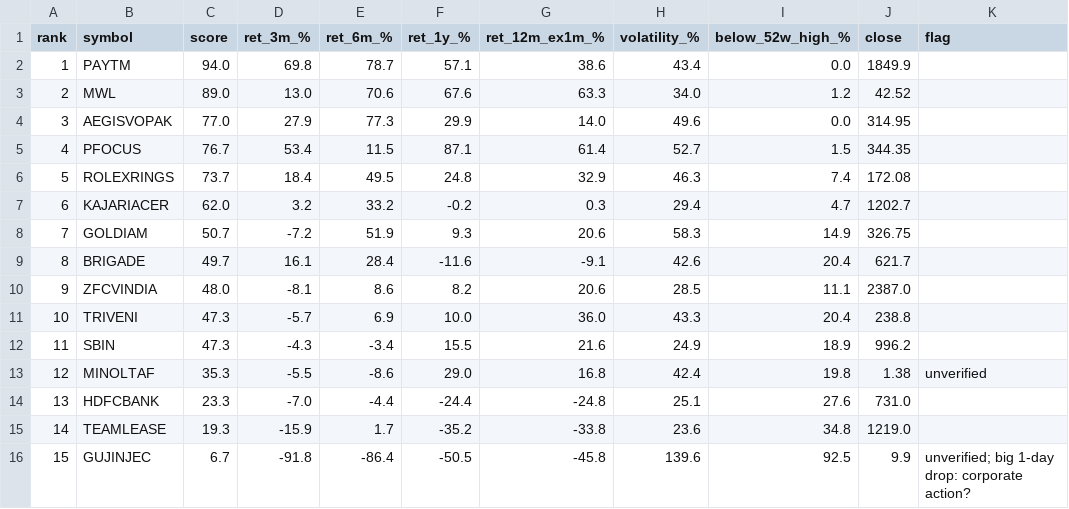
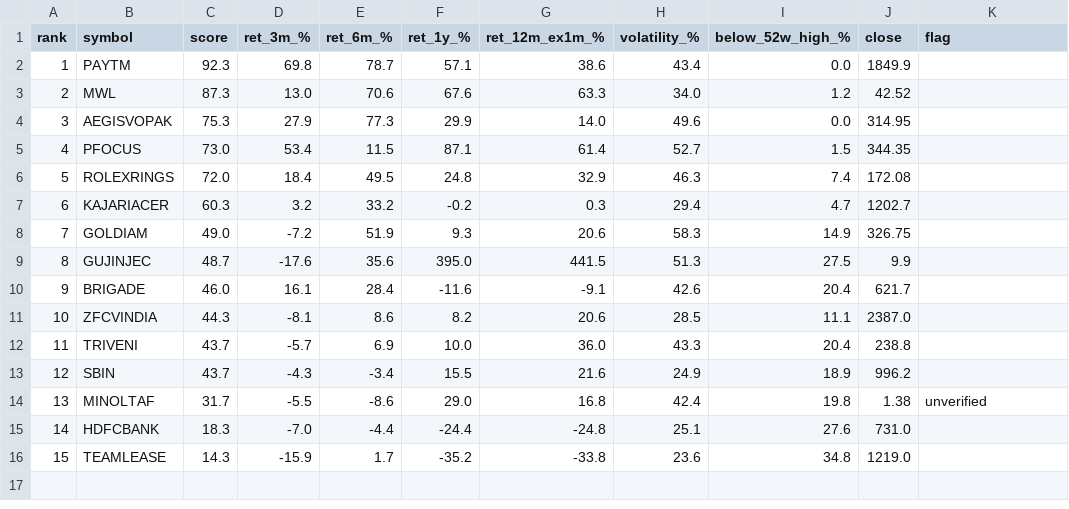
Before and after one commit to daksheshpatelinddp/momentum-rank, a CSV file: output/ranked.csv, drawn as a sheet.

```diff
--- a/output/ranked.csv
+++ b/output/ranked.csv
@@ -1,16 +1,16 @@
 rank,symbol,score,ret_3m_%,ret_6m_%,ret_1y_%,ret_12m_ex1m_%,volatility_%,below_52w_high_%,close,flag
-1,PAYTM,94.0,69.8,78.7,57.1,38.6,43.4,0.0,1849.9,
-2,MWL,89.0,13.0,70.6,67.6,63.3,34.0,1.2,42.52,
-3,AEGISVOPAK,77.0,27.9,77.3,29.9,14.0,49.6,0.0,314.95,
-4,PFOCUS,76.7,53.4,11.5,87.1,61.4,52.7,1.5,344.35,
-5,ROLEXRINGS,73.7,18.4,49.5,24.8,32.9,46.3,7.4,172.08,
-6,KAJARIACER,62.0,3.2,33.2,-0.2,0.3,29.4,4.7,1202.7,
-7,GOLDIAM,50.7,-7.2,51.9,9.3,20.6,58.3,14.9,326.75,
-8,BRIGADE,49.7,16.1,28.4,-11.6,-9.1,42.6,20.4,621.7,
-9,ZFCVINDIA,48.0,-8.1,8.6,8.2,20.6,28.5,11.1,2387.0,
-10,TRIVENI,47.3,-5.7,6.9,10.0,36.0,43.3,20.4,238.8,
-11,SBIN,47.3,-4.3,-3.4,15.5,21.6,24.9,18.9,996.2,
-12,MINOLTAF,35.3,-5.5,-8.6,29.0,16.8,42.4,19.8,1.38,unverified
-13,HDFCBANK,23.3,-7.0,-4.4,-24.4,-24.8,25.1,27.6,731.0,
-14,TEAMLEASE,19.3,-15.9,1.7,-35.2,-33.8,23.6,34.8,1219.0,
-15,GUJINJEC,6.7,-91.8,-86.4,-50.5,-45.8,139.6,92.5,9.9,unverified; big 1-day drop: corporate action?
+1,PAYTM,92.3,69.8,78.7,57.1,38.6,43.4,0.0,1849.9,
+2,MWL,87.3,13.0,70.6,67.6,63.3,34.0,1.2,42.52,
+3,AEGISVOPAK,75.3,27.9,77.3,29.9,14.0,49.6,0.0,314.95,
+4,PFOCUS,73.0,53.4,11.5,87.1,61.4,52.7,1.5,344.35,
+5,ROLEXRINGS,72.0,18.4,49.5,24.8,32.9,46.3,7.4,172.08,
+6,KAJARIACER,60.3,3.2,33.2,-0.2,0.3,29.4,4.7,1202.7,
+7,GOLDIAM,49.0,-7.2,51.9,9.3,20.6,58.3,14.9,326.75,
+8,GUJINJEC,48.7,-17.6,35.6,395.0,441.5,51.3,27.5,9.9,
+9,BRIGADE,46.0,16.1,28.4,-11.6,-9.1,42.6,20.4,621.7,
+10,ZFCVINDIA,44.3,-8.1,8.6,8.2,20.6,28.5,11.1,2387.0,
+11,TRIVENI,43.7,-5.7,6.9,10.0,36.0,43.3,20.4,238.8,
+12,SBIN,43.7,-4.3,-3.4,15.5,21.6,24.9,18.9,996.2,
+13,MINOLTAF,31.7,-5.5,-8.6,29.0,16.8,42.4,19.8,1.38,unverified
+14,HDFCBANK,18.3,-7.0,-4.4,-24.4,-24.8,25.1,27.6,731.0,
+15,TEAMLEASE,14.3,-15.9,1.7,-35.2,-33.8,23.6,34.8,1219.0,
```
Also changed, not shown: 1 other file.
